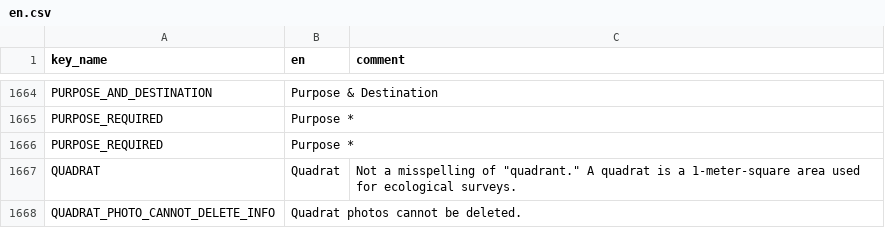
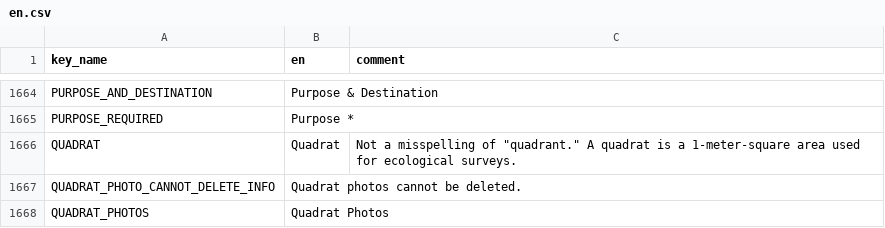
Before and after one commit to terraware/terraware-web, a CSV file: src/strings/csv/en.csv, drawn as a sheet; only a part is shown, gaps mark what is left out; the shorter side is filled out with more unchanged rows.

```diff
--- a/src/strings/csv/en.csv
+++ b/src/strings/csv/en.csv
@@ -1670,3 +1670,2 @@ PURPOSE_AND_DESTINATION,Purpose & Destination,
 PURPOSE_REQUIRED,Purpose *,
-PURPOSE_REQUIRED,Purpose *,
 QUADRAT,Quadrat,"Not a misspelling of ""quadrant."" A quadrat is a 1-meter-square area used for ecological surveys."
```
Also changed, not shown: 1 other file.
